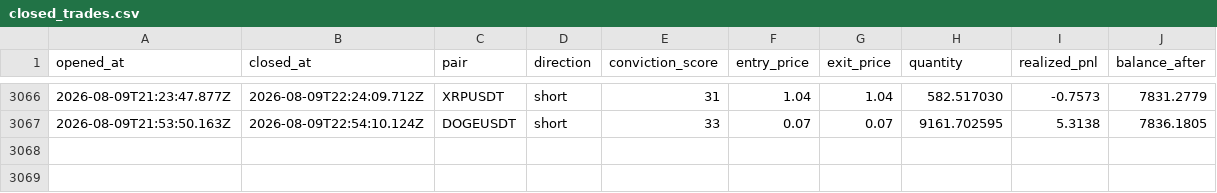
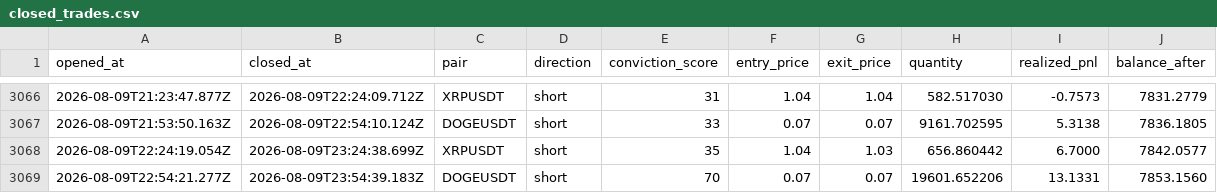
Before and after one commit to wisdomkings001/continuity, a CSV file: agent/data/closed_trades.csv, drawn as a sheet; only a part is shown, gaps mark what is left out; the diff names each change by its address in the sheet, - before the commit and + after, or states it on an @@ line.

Commit message:
Continuity P&L sync — 2026-08-10T00:24:38.861Z

```diff
--- a/agent/data/closed_trades.csv
+++ b/agent/data/closed_trades.csv
+row 3068: 2026-08-09T22:24:19.054Z | 2026-08-09T23:24:38.699Z | XRPUSDT | short | 35 | 1.04 | 1.03 | 656.860442 | 6.7000 | 7842.0577
+row 3069: 2026-08-09T22:54:21.277Z | 2026-08-09T23:54:39.183Z | DOGEUSDT | short | 70 | 0.07 | 0.07 | 19601.652206 | 13.1331 | 7853.1560
```
